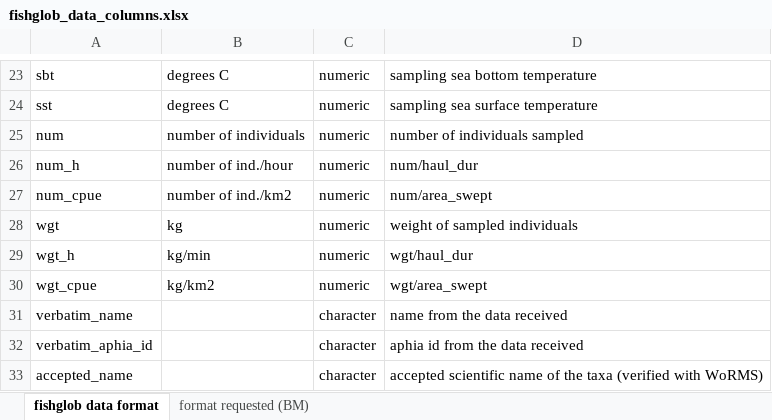
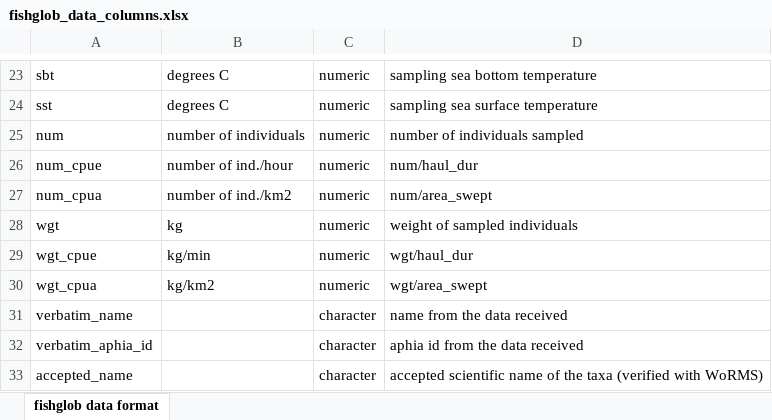
Before and after one commit to AquaAuma/FishGlob_data, an Excel workbook: standard_formats/fishglob_data_columns.xlsx, sheet fishglob data format, drawn as a sheet; only a part is shown, gaps mark what is left out; values as stored, in another font and other column widths than the file's, no borders; the diff names each change by its address in the sheet, - before the commit and + after, or states it on an @@ line.

```diff
--- a/standard_formats/fishglob_data_columns.xlsx (sheet fishglob data format)
+++ b/standard_formats/fishglob_data_columns.xlsx (sheet fishglob data format)
-sheet tab: format requested (BM)
-A26: num_h
+A26: num_cpue
-A27: num_cpue
+A27: num_cpua
-A29: wgt_h
+A29: wgt_cpue
-A30: wgt_cpue
+A30: wgt_cpua
```
Also changed, not shown: standard_formats/fishglob_data_columns_std.xlsx, 13 other files.
